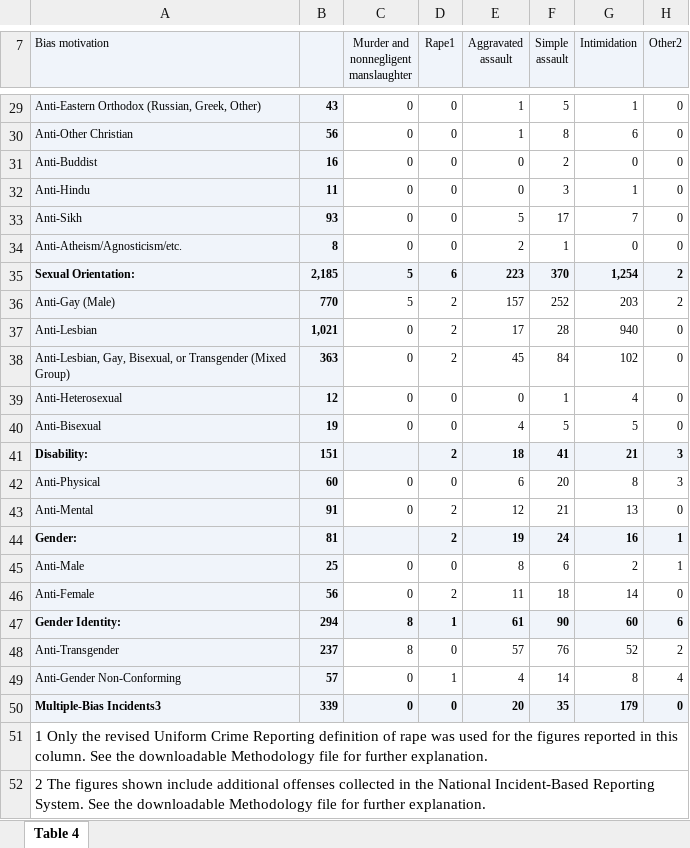
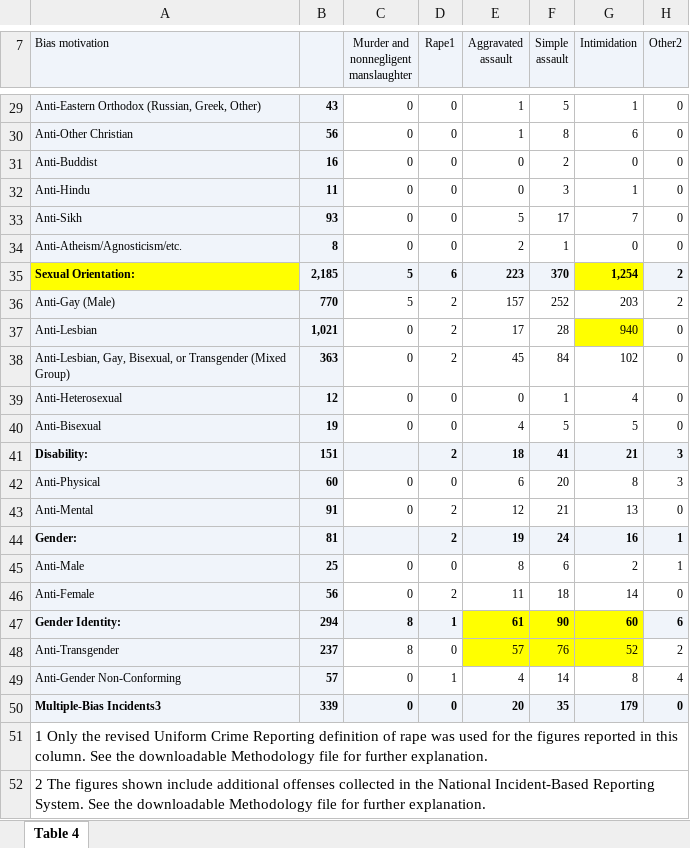
Before and after one commit to ChenTsizhen/2950_Project, an Excel workbook: Data_2020/Excel_files_2020/Table 4/Table_4_Offenses_Offense_Type_by_Bias_Motivation_2020.xlsx, sheet Table 4, drawn as a sheet; only a part is shown, gaps mark what is left out; values as stored, in another font and other column widths than the file's, no borders; the diff names each change by its address in the sheet, - before the commit and + after, or states it on an @@ line.

```diff
--- a/Data_2020/Excel_files_2020/Table 4/Table_4_Offenses_Offense_Type_by_Bias_Motivation_2020.xlsx (sheet Table 4)
+++ b/Data_2020/Excel_files_2020/Table 4/Table_4_Offenses_Offense_Type_by_Bias_Motivation_2020.xlsx (sheet Table 4)
-A35 fill: #F0F4FA
+A35 fill: #FFFF00
-G35 fill: #F0F4FA
+G35 fill: #FFFF00
-G37 fill: none
+G37 fill: #FFFF00
-E47:G47 fill: #F0F4FA
+E47:G47 fill: #FFFF00
-E48:G48 fill: none
+E48:G48 fill: #FFFF00
```
Also changed, not shown: Data_2020/Excel_files_2020/Table 5/Table_5_Offenses_Known_Offenders_Race_and_Ethnicity_by_Bias_Motivation_2020.xlsx, 8 other files.
